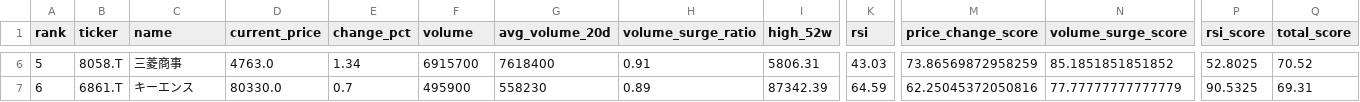
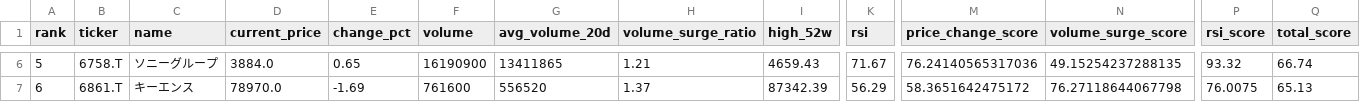
Before and after one commit to ynokinawa19-lgtm/stock-ranking-app, a CSV file: data/ranking_jp.csv, drawn as a sheet; only a part is shown, gaps mark what is left out; the diff covers the shown part only; the diff names each change by its address in the sheet, - before the commit and + after, or states it on an @@ line.

```diff
--- a/data/ranking_jp.csv
+++ b/data/ranking_jp.csv
-B6 (ticker): 8058.T
+B6 (ticker): 6758.T
-C6 (name): 三菱商事
+C6 (name): ソニーグループ
-D6 (current_price): 4763.0
+D6 (current_price): 3884.0
-E6 (change_pct): 1.34
+E6 (change_pct): 0.65
-F6 (volume): 6915700
+F6 (volume): 16190900
-G6 (avg_volume_20d): 7618400
+G6 (avg_volume_20d): 13411865
-H6 (volume_surge_ratio): 0.91
+H6 (volume_surge_ratio): 1.21
-I6 (high_52w): 5806.31
+I6 (high_52w): 4659.43
-K6 (rsi): 43.03
+K6 (rsi): 71.67
-M6 (price_change_score): 73.86569872958259
+M6 (price_change_score): 76.24140565317036
-N6 (volume_surge_score): 85.1851851851852
+N6 (volume_surge_score): 49.15254237288135
-P6 (rsi_score): 52.8025
+P6 (rsi_score): 93.32
-Q6 (total_score): 70.52
+Q6 (total_score): 66.74
-D7 (current_price): 80330.0
+D7 (current_price): 78970.0
-E7 (change_pct): 0.7
+E7 (change_pct): -1.69
-F7 (volume): 495900
+F7 (volume): 761600
-G7 (avg_volume_20d): 558230
+G7 (avg_volume_20d): 556520
-H7 (volume_surge_ratio): 0.89
+H7 (volume_surge_ratio): 1.37
-K7 (rsi): 64.59
+K7 (rsi): 56.29
-M7 (price_change_score): 62.25045372050816
+M7 (price_change_score): 58.3651642475172
-N7 (volume_surge_score): 77.77777777777779
+N7 (volume_surge_score): 76.27118644067798
-P7 (rsi_score): 90.5325
+P7 (rsi_score): 76.0075
-Q7 (total_score): 69.31
+Q7 (total_score): 65.13
```
Also changed, not shown: 170 edited cells elsewhere in this file, data/ranking_us.csv, 1 other file.
